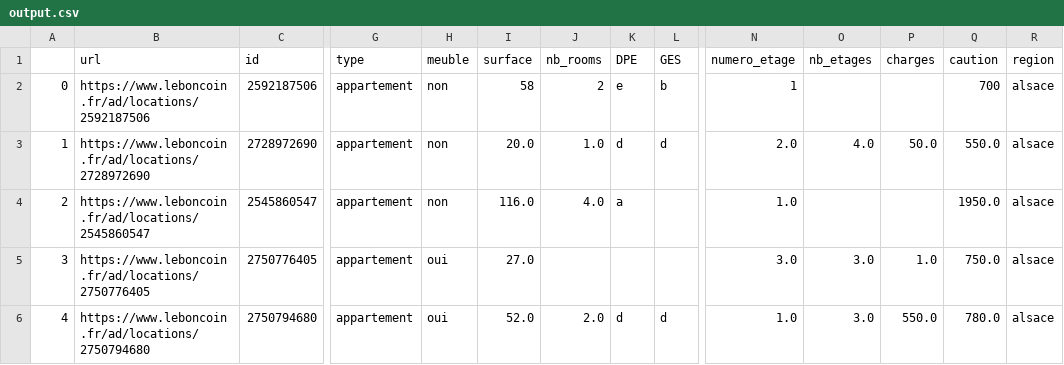
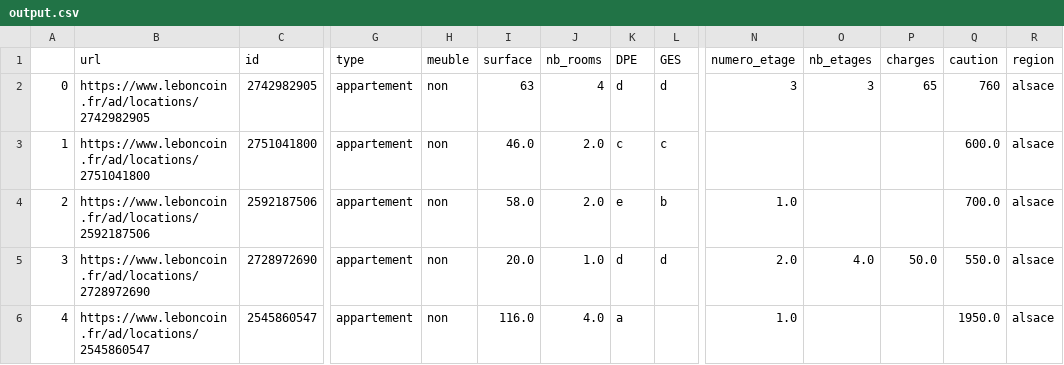
Before and after one commit to matthieuneau/safeflat, a CSV file: safeflat-sam-app/csv_outputs/leboncoin/output.csv, drawn as a sheet; only a part is shown, gaps mark what is left out; the shorter side is filled out with more unchanged rows; addresses are those after the commit; rows hold the shown columns only; the diff names each change by its address in the sheet, - before the commit and + after, or states it on an @@ line.

```diff
--- a/safeflat-sam-app/csv_outputs/leboncoin/output.csv
+++ b/safeflat-sam-app/csv_outputs/leboncoin/output.csv
+row 2: 0 | https://www.leboncoin.fr/ad/locations/2742982905 | 2742982905 | appartement | non | 63 | 4 | d | d | 3 | 3 | 65 | 760 | alsace
+row 3: 1 | https://www.leboncoin.fr/ad/locations/2751041800 | 2751041800 | appartement | non | 46.0 | 2.0 | c | c |  |  |  | 600.0 | alsace
@@ column A renumbered from row 4 down @@
-I4 (surface): 58
+I4 (surface): 58.0
-J4 (nb_rooms): 2
+J4 (nb_rooms): 2.0
-N4 (numero_etage): 1
+N4 (numero_etage): 1.0
-Q4 (caution): 700
+Q4 (caution): 700.0
```
Also changed, not shown: safeflat-sam-app/csv_outputs/abritel/output_filtered_score.csv, safeflat-sam-app/csv_outputs/abritel/output_processed.csv, 13 other files.
